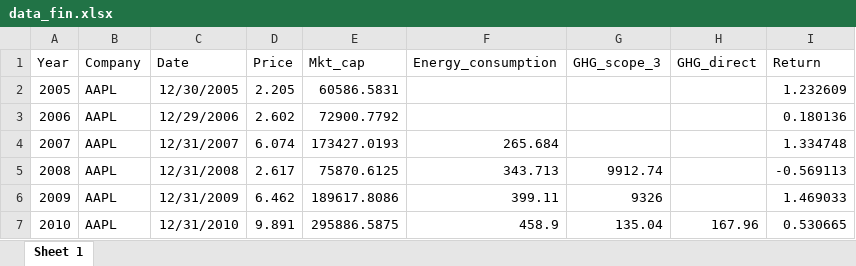
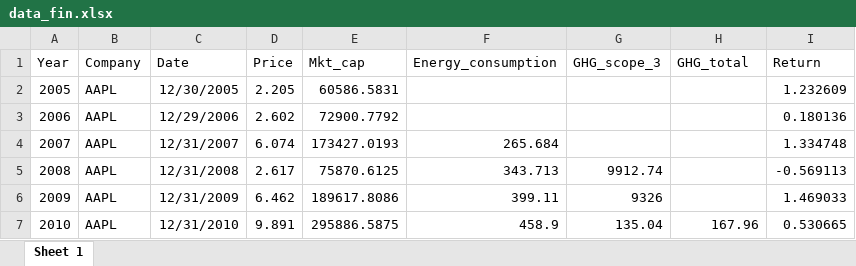
Before and after one commit to shokru/carbon_emissions, an Excel workbook: data_fin.xlsx, sheet Sheet 1, drawn as a sheet; only a part is shown; values as stored, in another font and other column widths than the file's, no borders; the diff names each change by its address in the sheet, - before the commit and + after, or states it on an @@ line.

Commit message:
Add files via upload

```diff
--- a/data_fin.xlsx (sheet Sheet 1)
+++ b/data_fin.xlsx (sheet Sheet 1)
-H1: GHG_direct
+H1: GHG_total
```
